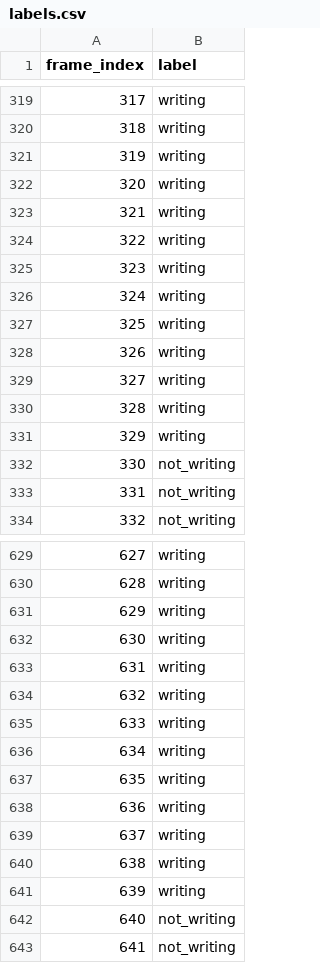
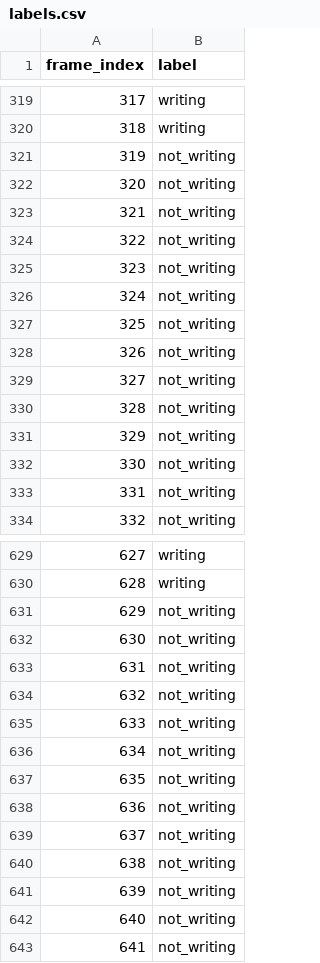
Before and after one commit to aoamoah/data_collector, a CSV file: data/P006/S011/labels.csv, drawn as a sheet; only a part is shown, gaps mark what is left out; the diff covers the shown part only.

```diff
--- a/data/P006/S011/labels.csv
+++ b/data/P006/S011/labels.csv
@@ -320,13 +320,13 @@ frame_index,label
 318,writing
-319,writing
-320,writing
-321,writing
-322,writing
-323,writing
-324,writing
-325,writing
-326,writing
-327,writing
-328,writing
-329,writing
+319,not_writing
+320,not_writing
+321,not_writing
+322,not_writing
+323,not_writing
+324,not_writing
+325,not_writing
+326,not_writing
+327,not_writing
+328,not_writing
+329,not_writing
 330,not_writing
@@ -630,13 +630,13 @@ frame_index,label
 628,writing
-629,writing
-630,writing
-631,writing
-632,writing
-633,writing
-634,writing
-635,writing
-636,writing
-637,writing
-638,writing
-639,writing
+629,not_writing
+630,not_writing
+631,not_writing
+632,not_writing
+633,not_writing
+634,not_writing
+635,not_writing
+636,not_writing
+637,not_writing
+638,not_writing
+639,not_writing
 640,not_writing
```
Also changed, not shown: 36 edited cells elsewhere in this file, data/P006/S011/landmarks.csv, data/P006/S012/labels.csv, 14 other files.
